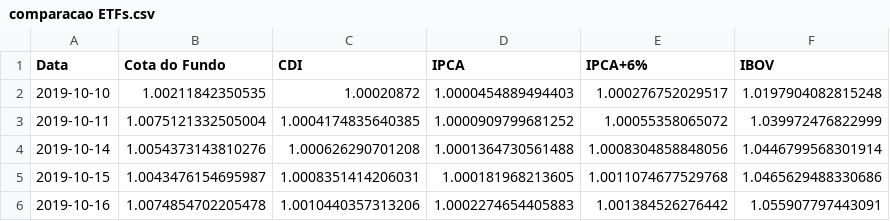
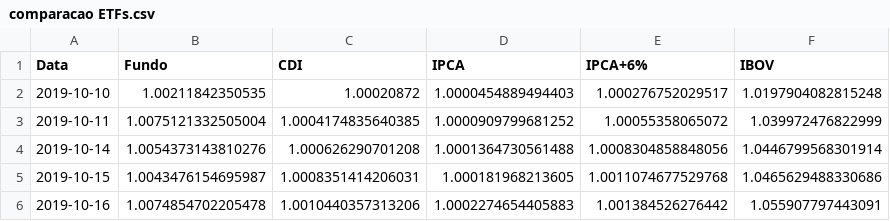
Before and after one commit to NokkenQuant/Moria2, a CSV file: comparacao ETFs.csv, drawn as a sheet; only a part is shown.

Commit message:
Add files via upload

```diff
--- a/comparacao ETFs.csv
+++ b/comparacao ETFs.csv
@@ -1,2 +1,2 @@
-Data,Cota do Fundo,CDI,IPCA,IPCA+6%,IBOV
+Data,Fundo,CDI,IPCA,IPCA+6%,IBOV
 2019-10-10,1.00211842350535,1.00020872,1.0000454889494403,1.000276752029517,1.0197904082815248
```
